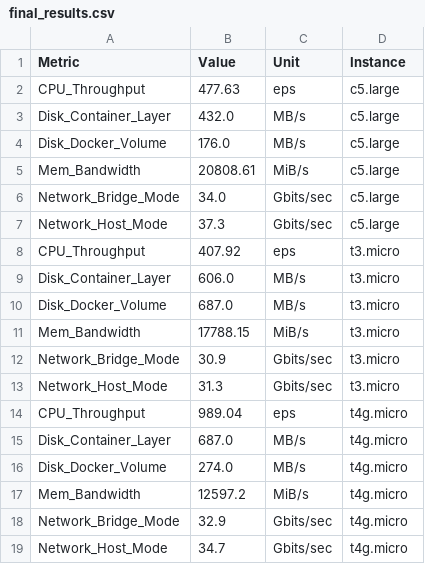
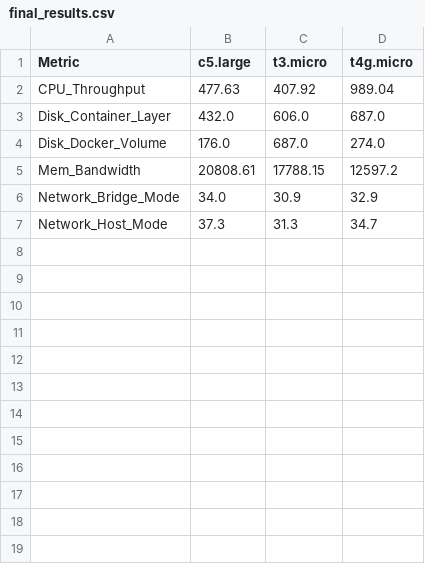
Before and after one commit to JiajianLiuCityu/Docker_Test, a CSV file: results/final/final_results.csv, drawn as a sheet.

Commit message:
Update data_merge.py

```diff
--- a/results/final/final_results.csv
+++ b/results/final/final_results.csv
@@ -1,19 +1,7 @@
-Metric,Value,Unit,Instance
-CPU_Throughput,477.63,eps,c5.large
-Disk_Container_Layer,432.0,MB/s,c5.large
-Disk_Docker_Volume,176.0,MB/s,c5.large
-Mem_Bandwidth,20808.61,MiB/s,c5.large
-Network_Bridge_Mode,34.0,Gbits/sec,c5.large
-Network_Host_Mode,37.3,Gbits/sec,c5.large
-CPU_Throughput,407.92,eps,t3.micro
-Disk_Container_Layer,606.0,MB/s,t3.micro
-Disk_Docker_Volume,687.0,MB/s,t3.micro
-Mem_Bandwidth,17788.15,MiB/s,t3.micro
-Network_Bridge_Mode,30.9,Gbits/sec,t3.micro
-Network_Host_Mode,31.3,Gbits/sec,t3.micro
-CPU_Throughput,989.04,eps,t4g.micro
-Disk_Container_Layer,687.0,MB/s,t4g.micro
-Disk_Docker_Volume,274.0,MB/s,t4g.micro
-Mem_Bandwidth,12597.2,MiB/s,t4g.micro
-Network_Bridge_Mode,32.9,Gbits/sec,t4g.micro
-Network_Host_Mode,34.7,Gbits/sec,t4g.micro
+Metric,c5.large,t3.micro,t4g.micro
+CPU_Throughput,477.63,407.92,989.04
+Disk_Container_Layer,432.0,606.0,687.0
+Disk_Docker_Volume,176.0,687.0,274.0
+Mem_Bandwidth,20808.61,17788.15,12597.2
+Network_Bridge_Mode,34.0,30.9,32.9
+Network_Host_Mode,37.3,31.3,34.7
```
Also changed, not shown: 1 other file.
